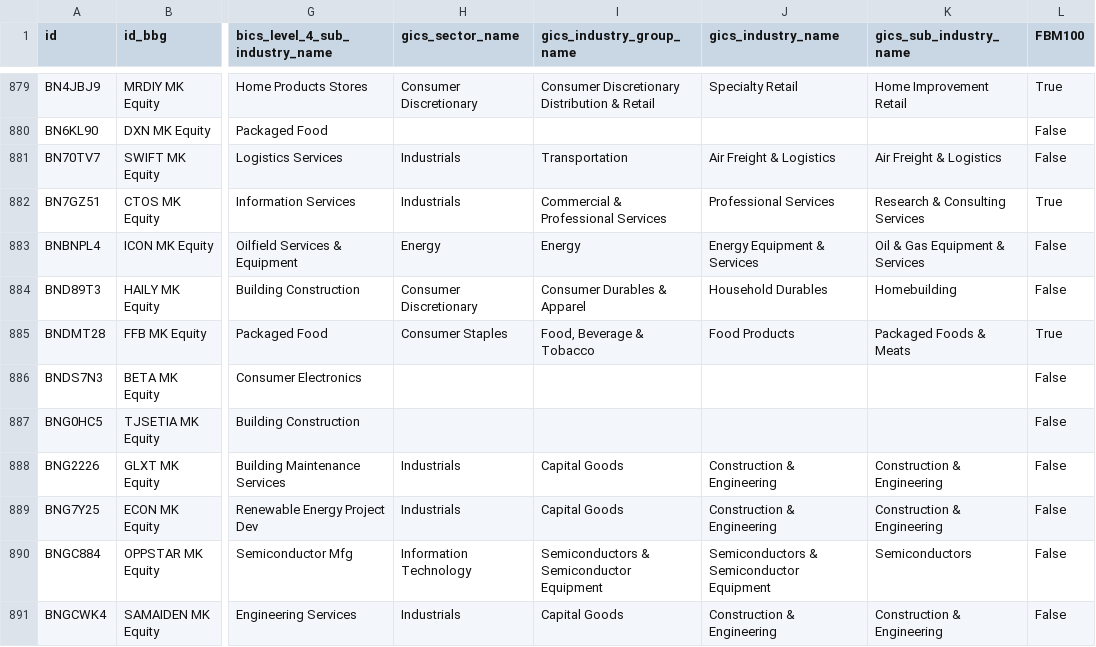
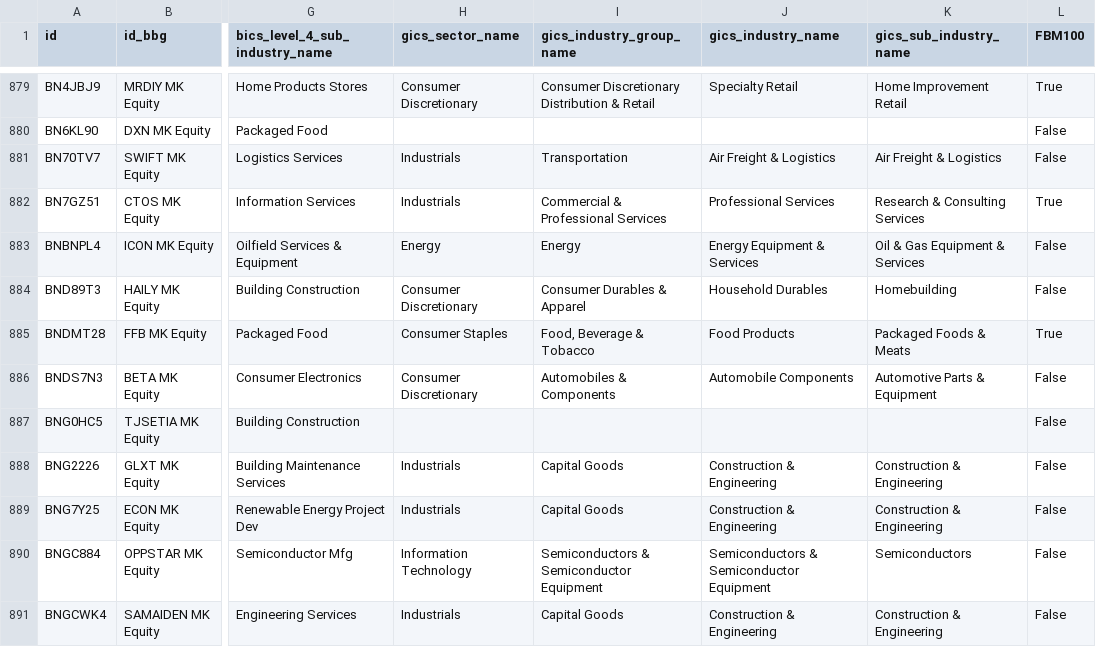
Before and after one commit to etq-quant/bursa, a CSV file: data/meta_data.csv, drawn as a sheet; only a part is shown, gaps mark what is left out; the diff names each change by its address in the sheet, - before the commit and + after, or states it on an @@ line.

Commit message:
[bot] commit

```diff
--- a/data/meta_data.csv
+++ b/data/meta_data.csv
-H886 (gics_sector_name): (empty)
+H886 (gics_sector_name): Consumer Discretionary
-I886 (gics_industry_group_name): (empty)
+I886 (gics_industry_group_name): Automobiles & Components
-J886 (gics_industry_name): (empty)
+J886 (gics_industry_name): Automobile Components
-K886 (gics_sub_industry_name): (empty)
+K886 (gics_sub_industry_name): Automotive Parts & Equipment
```
